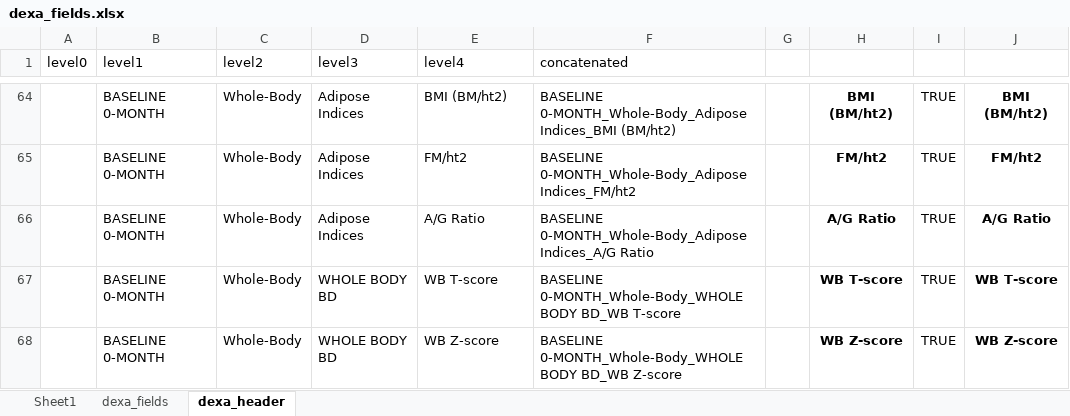
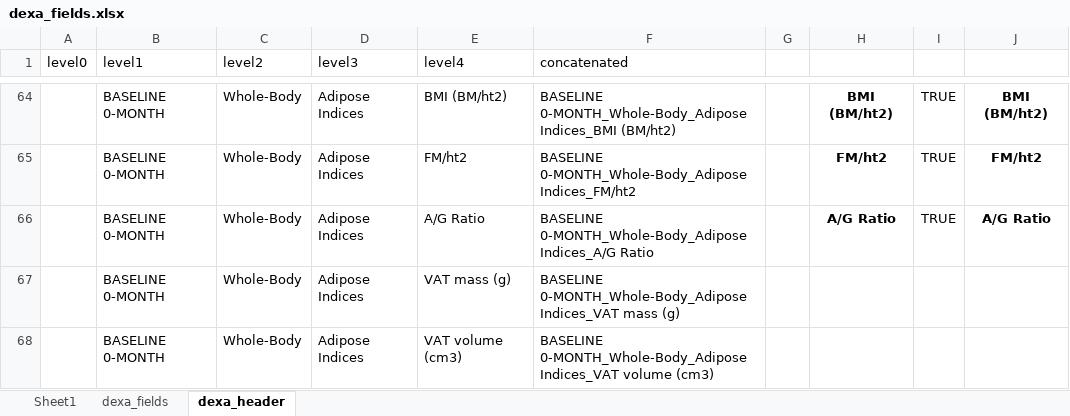
Before and after one commit to QBI-Software/OPEXUploader, an Excel workbook: resources/dexa_fields.xlsx, sheet dexa_header, drawn as a sheet; only a part is shown, gaps mark what is left out; the shorter side is filled out with more unchanged rows; values as stored, in another font and other column widths than the file's, no borders; conditional formats not drawn; the diff covers the shown part only; the diff names each change by its address in the sheet, - before the commit and + after, or states it on an @@ line.

Commit message:
Updated DEXA to include VAT fields
Also fix to MRI scans - 12m parse

```diff
--- a/resources/dexa_fields.xlsx (sheet dexa_header)
+++ b/resources/dexa_fields.xlsx (sheet dexa_header)
+row 67:  | BASELINE 0-MONTH | Whole-Body | Adipose Indices | VAT mass (g) | BASELINE 0-MONTH_Whole-Body_Adipose Indices_VAT mass (g)
+row 68:  | BASELINE 0-MONTH | Whole-Body | Adipose Indices | VAT volume (cm3) | BASELINE 0-MONTH_Whole-Body_Adipose Indices_VAT volume (cm3)
```
Also changed, not shown: 13 added rows elsewhere in this sheet, sheet dexa_fields, formulas that keep their value, 2 other files.
